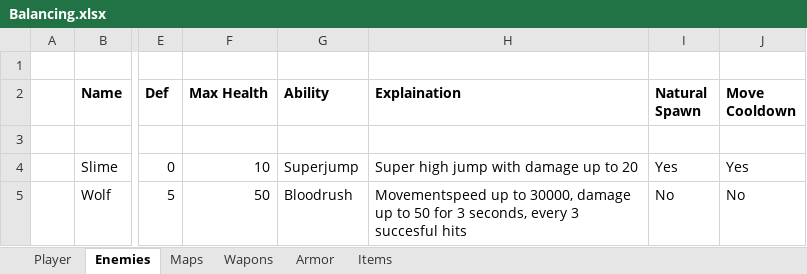
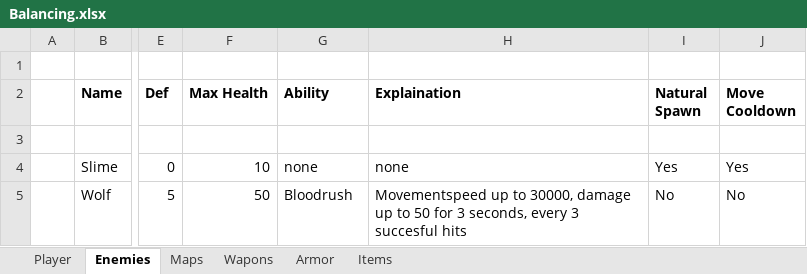
Before and after one commit to SucculentEntertainment/Split-Soul-Godot, an Excel workbook: Story/Balancing.xlsx, sheet Enemies, drawn as a sheet; only a part is shown, gaps mark what is left out; values as stored, in another font and other column widths than the file's, no borders; the diff names each change by its address in the sheet, - before the commit and + after, or states it on an @@ line.

```diff
--- a/Story/Balancing.xlsx (sheet Enemies)
+++ b/Story/Balancing.xlsx (sheet Enemies)
-G4 (Ability): Superjump
+G4 (Ability): none
-H4 (Explaination): Super high jump with damage up to 20
+H4 (Explaination): none
```
Also changed, not shown: sheet Armor, sheet Wapons, 1 other file.
